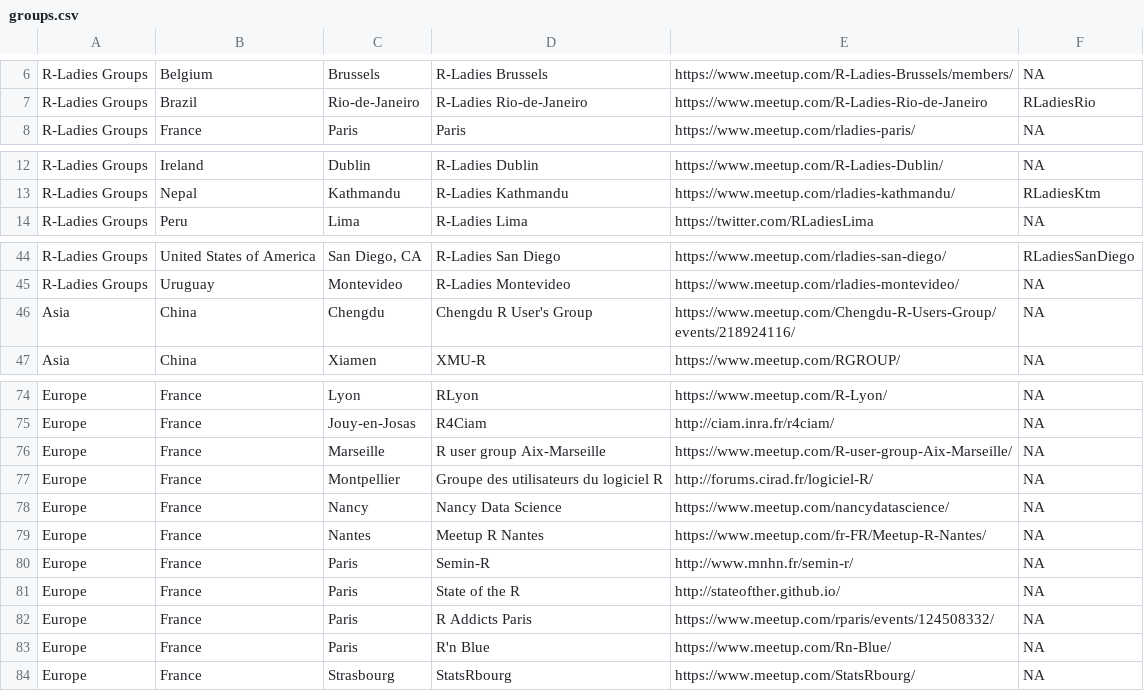
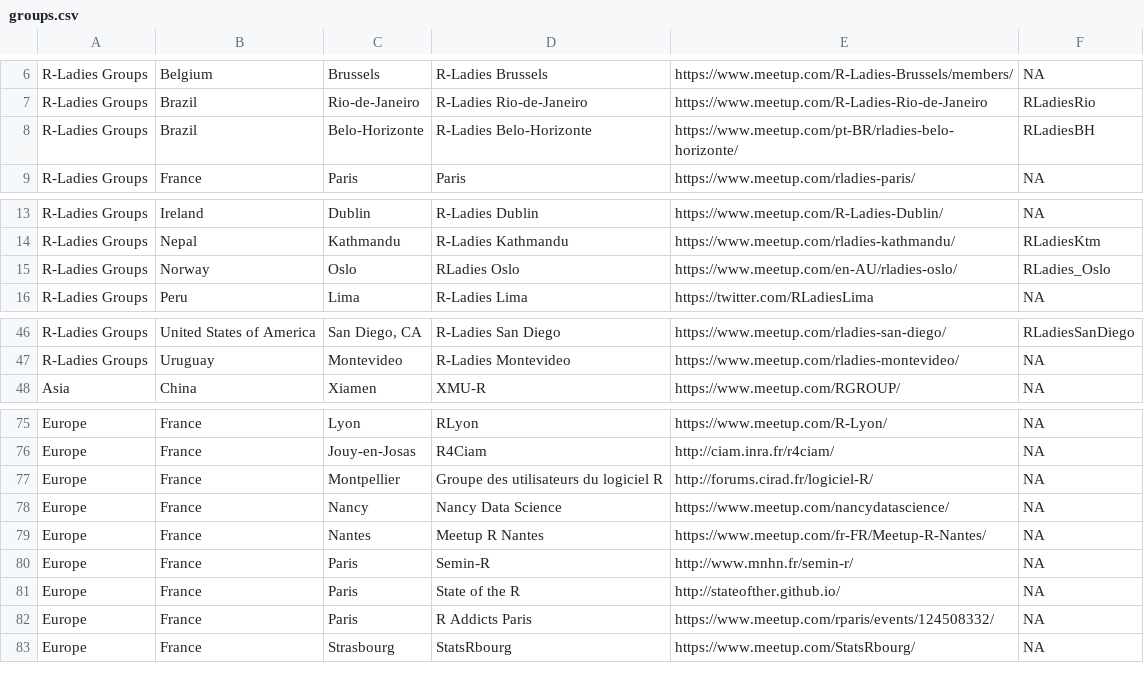
Before and after one commit to tunisrusergroup/meetingsR, a CSV file: groups.csv, drawn as a sheet; only a part is shown, gaps mark what is left out; removed rows and columns are numbered as before the commit, all else as after; the diff covers the shown part only; the diff names each change by its address in the sheet, - before the commit and + after, or states it on an @@ line.

Commit message:
#rstats Added RLadies Oslo
Thanks to @Athanasiamo  (452)

```diff
--- a/groups.csv
+++ b/groups.csv
+row 8: R-Ladies Groups | Brazil | Belo-Horizonte | R-Ladies Belo-Horizonte | https://www.meetup.com/pt-BR/rladies-belo-horizonte/ | RLadiesBH
+row 15: R-Ladies Groups | Norway | Oslo | RLadies Oslo | https://www.meetup.com/en-AU/rladies-oslo/ | RLadies_Oslo
-row 46: Asia | China | Chengdu | Chengdu R User's Group | https://www.meetup.com/Chengdu-R-Users-Group/events/218924116/ | NA
-row 76: Europe | France | Marseille | R user group Aix-Marseille | https://www.meetup.com/R-user-group-Aix-Marseille/ | NA
-row 83: Europe | France | Paris | R'n Blue | https://www.meetup.com/Rn-Blue/ | NA
```
Also changed, not shown: 1 added row and 19 removed rows elsewhere in this file, events.csv, 7 other files.
